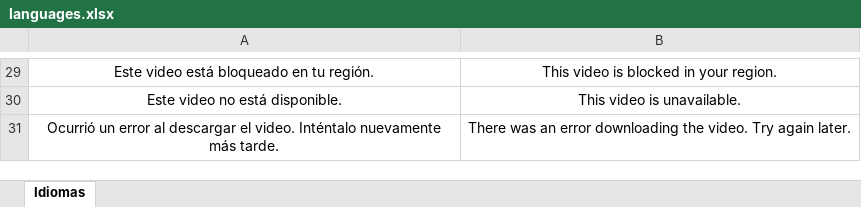
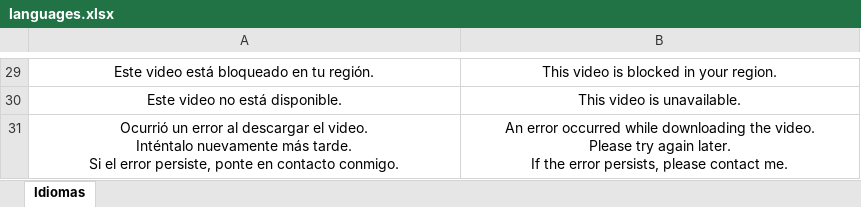
Before and after one commit to RaulCatalinas/EasyViewer, an Excel workbook: src/settings_files/languages.xlsx, sheet Idiomas, drawn as a sheet; only a part is shown, gaps mark what is left out; values as stored, in another font and other column widths than the file's, no borders; ↵ is a line break in a cell; the diff names each change by its address in the sheet, - before the commit and + after, or states it on an @@ line.

Commit message:
fix: Improved error message during download
- Relocated error handling from 'interact_api_pytube.py' to 'validations.py'.
- Enhanced the error message to include guidance for users: 'If the error persists, please contact me.'

```diff
--- a/src/settings_files/languages.xlsx (sheet Idiomas)
+++ b/src/settings_files/languages.xlsx (sheet Idiomas)
-A31: …más tarde.
+A31: …más tarde. ↵ Si el error persiste, ponte en contacto conmigo.
-B31: There was an error downloading the video. Try again later.
+B31: An error occurred while downloading the video. ↵ Please try again later. ↵ If the error persists, please contact me.
```
Also changed, not shown: 4 other files.
